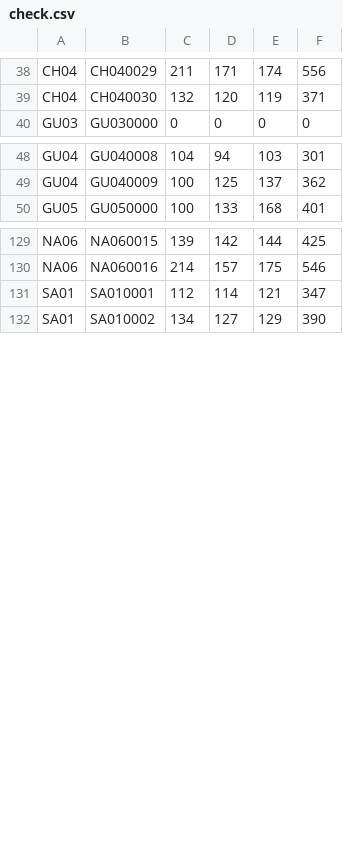
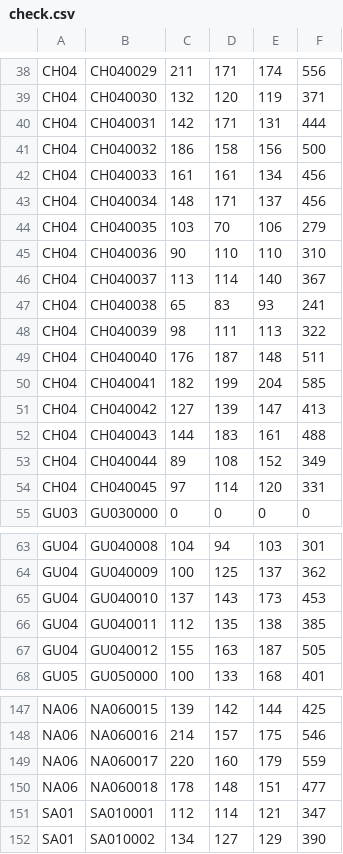
Before and after one commit to takehiko2324/ranking2026, a CSV file: check.csv, drawn as a sheet; only a part is shown, gaps mark what is left out; the diff covers the shown part only; the diff names each change by its address in the sheet, - before the commit and + after, or states it on an @@ line.

Commit message:
Update check.csv from FileMaker

```diff
--- a/check.csv
+++ b/check.csv
+row 40: CH04 | CH040031 | 142 | 171 | 131 | 444
+row 41: CH04 | CH040032 | 186 | 158 | 156 | 500
+row 42: CH04 | CH040033 | 161 | 161 | 134 | 456
+row 43: CH04 | CH040034 | 148 | 171 | 137 | 456
+row 44: CH04 | CH040035 | 103 | 70 | 106 | 279
+row 45: CH04 | CH040036 | 90 | 110 | 110 | 310
+row 46: CH04 | CH040037 | 113 | 114 | 140 | 367
+row 47: CH04 | CH040038 | 65 | 83 | 93 | 241
+row 48: CH04 | CH040039 | 98 | 111 | 113 | 322
+row 49: CH04 | CH040040 | 176 | 187 | 148 | 511
+row 50: CH04 | CH040041 | 182 | 199 | 204 | 585
+row 51: CH04 | CH040042 | 127 | 139 | 147 | 413
+row 52: CH04 | CH040043 | 144 | 183 | 161 | 488
+row 53: CH04 | CH040044 | 89 | 108 | 152 | 349
+row 54: CH04 | CH040045 | 97 | 114 | 120 | 331
+row 65: GU04 | GU040010 | 137 | 143 | 173 | 453
+row 66: GU04 | GU040011 | 112 | 135 | 138 | 385
+row 67: GU04 | GU040012 | 155 | 163 | 187 | 505
+row 149: NA06 | NA060017 | 220 | 160 | 179 | 559
+row 150: NA06 | NA060018 | 178 | 148 | 151 | 477
```
Also changed, not shown: 2 added rows elsewhere in this file.
